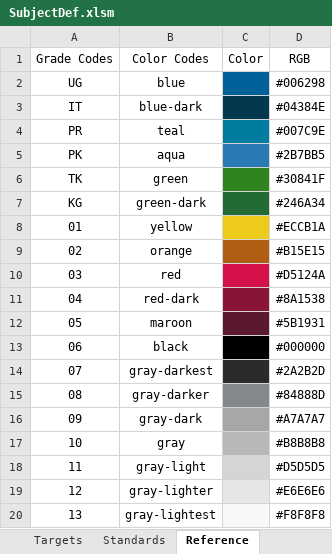
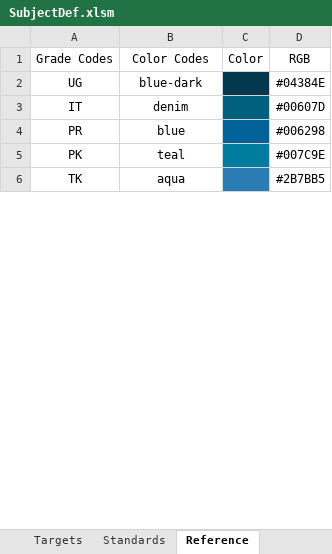
Before and after one commit to SmarterApp/RDW_Documentation, an Excel workbook: tools/SubjectDef.xlsm, sheet Reference, drawn as a sheet; only a part is shown; values as stored, in another font and other column widths than the file's, no borders; charts and pictures not drawn; removed rows and columns are numbered as before the commit, all else as after; the diff covers the shown part only; the diff names each change by its address in the sheet, - before the commit and + after, or states it on an @@ line.

Commit message:
Improved ordering of colors

```diff
--- a/tools/SubjectDef.xlsm (sheet Reference)
+++ b/tools/SubjectDef.xlsm (sheet Reference)
-row 2: UG | blue |  | #006298
-A2 (Grade Codes): IT
+A2 (Grade Codes): UG
+row 3: IT | denim |  | #00607D
+row 4: PR | blue |  | #006298
-A5 (Grade Codes): PR
+A5 (Grade Codes): PK
-A6 (Grade Codes): PK
+A6 (Grade Codes): TK
-row 6: TK | green |  | #30841F
-row 7: KG | green-dark |  | #246A34
-row 8: 01 | yellow |  | #ECCB1A
-row 9: 02 | orange |  | #B15E15
-row 10: 03 | red |  | #D5124A
-row 11: 04 | red-dark |  | #8A1538
-row 12: 05 | maroon |  | #5B1931
-row 13: 06 | black |  | #000000
-row 14: 07 | gray-darkest |  | #2A2B2D
-row 15: 08 | gray-darker |  | #84888D
-row 16: 09 | gray-dark |  | #A7A7A7
-row 17: 10 | gray |  | #B8B8B8
-row 18: 11 | gray-light |  | #D5D5D5
-row 19: 12 | gray-lighter |  | #E6E6E6
-row 20: 13 | gray-lightest |  | #F8F8F8
```
Also changed, not shown: 25 added rows, 11 removed rows, 3 moved rows and 5 edited cells elsewhere in this sheet.
